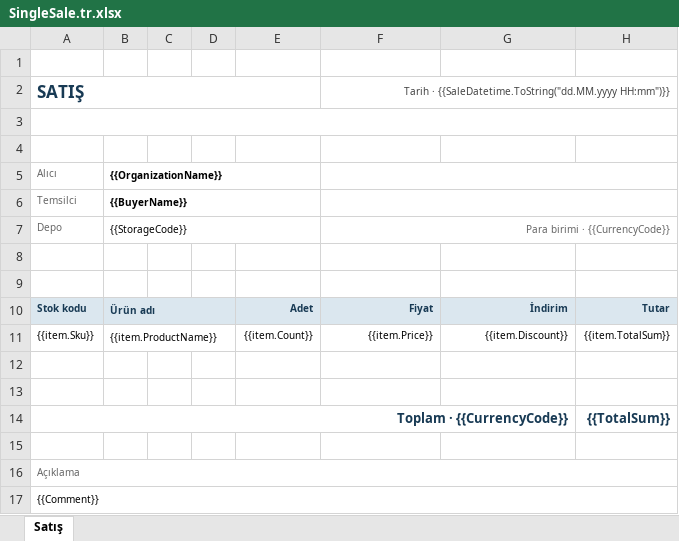
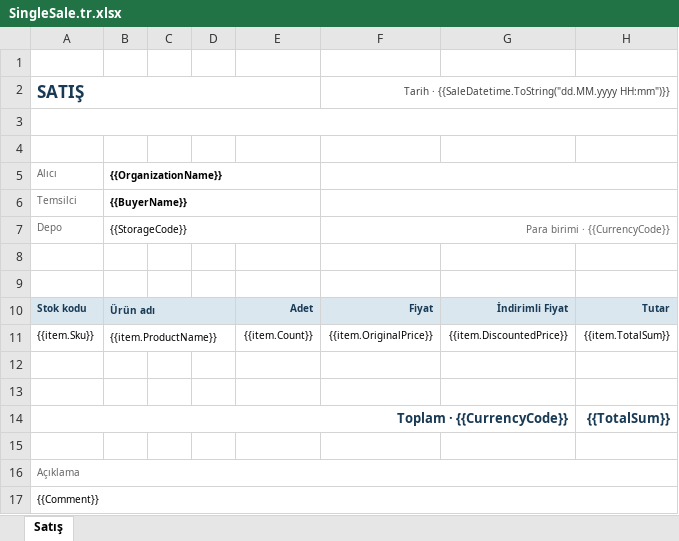
Before and after one commit to UnidentifiedSheep/ECommerceSpareParts, an Excel workbook: src/Services/Main/Main.Application/Document/Sales/SingleSale.tr.xlsx, sheet Satış, drawn as a sheet; values as stored, in another font and other column widths than the file's, no borders; the diff names each change by its address in the sheet, - before the commit and + after, or states it on an @@ line.

```diff
--- a/src/Services/Main/Main.Application/Document/Sales/SingleSale.tr.xlsx (sheet Satış)
+++ b/src/Services/Main/Main.Application/Document/Sales/SingleSale.tr.xlsx (sheet Satış)
-G10: İndirim
+G10: İndirimli Fiyat
-F11: {{item.Price}}
+F11: {{item.OriginalPrice}}
-G11: {{item.Discount}}
+G11: {{item.DiscountedPrice}}
```
Also changed, not shown: src/Services/Main/Main.Application/Document/Sales/SingleSale.ru.xlsx, src/Services/Main/Main.Application/Document/Sales/SingleSale.xlsx.
